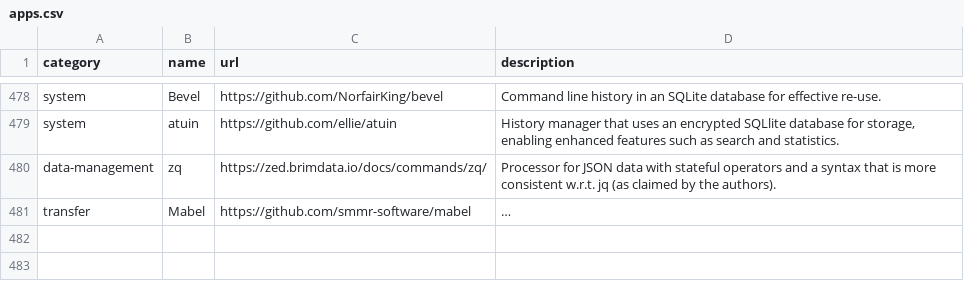
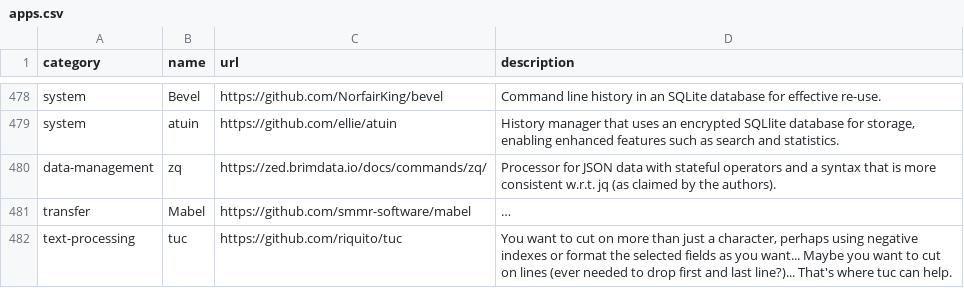
Before and after one commit to toolleeo/cli-apps, a CSV file: data/apps.csv, drawn as a sheet; only a part is shown, gaps mark what is left out; long unchanged cells end in …; the diff names each change by its address in the sheet, - before the commit and + after, or states it on an @@ line.

```diff
--- a/data/apps.csv
+++ b/data/apps.csv
+row 482: text-processing | tuc | https://github.com/riquito/tuc | You want to cut on more than just a character, perhaps using negative indexes or format the selected fields as you want... Maybe you want to cut on lines (ever needed to drop first and last line?)... That's where tuc can help.
```
Also changed, not shown: 1 other file.
